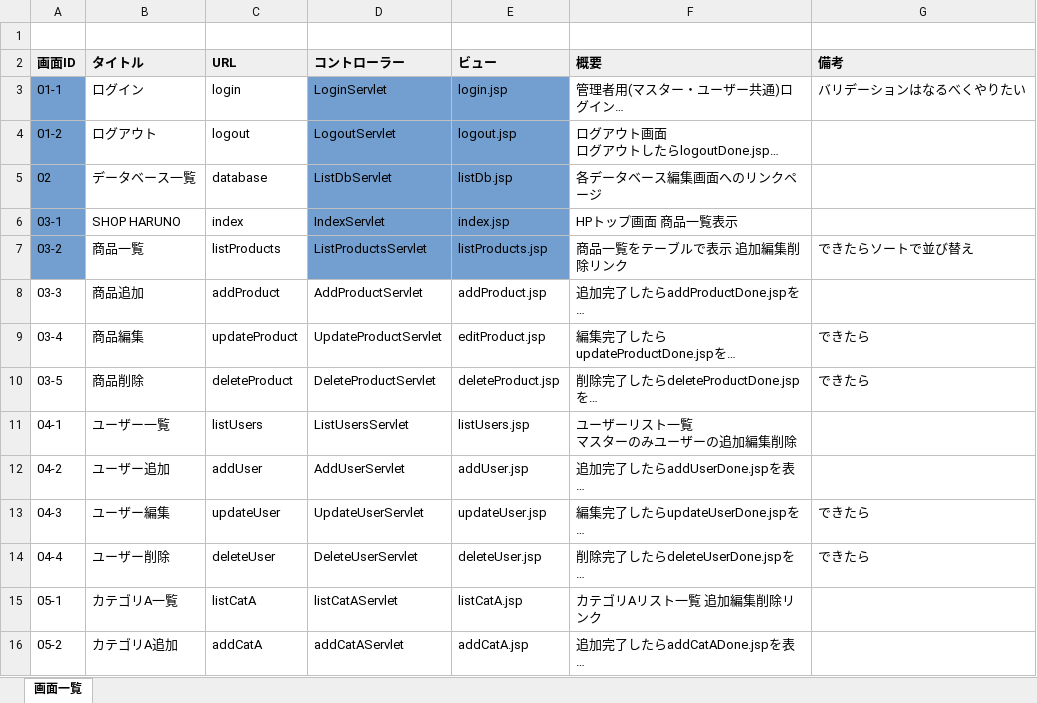
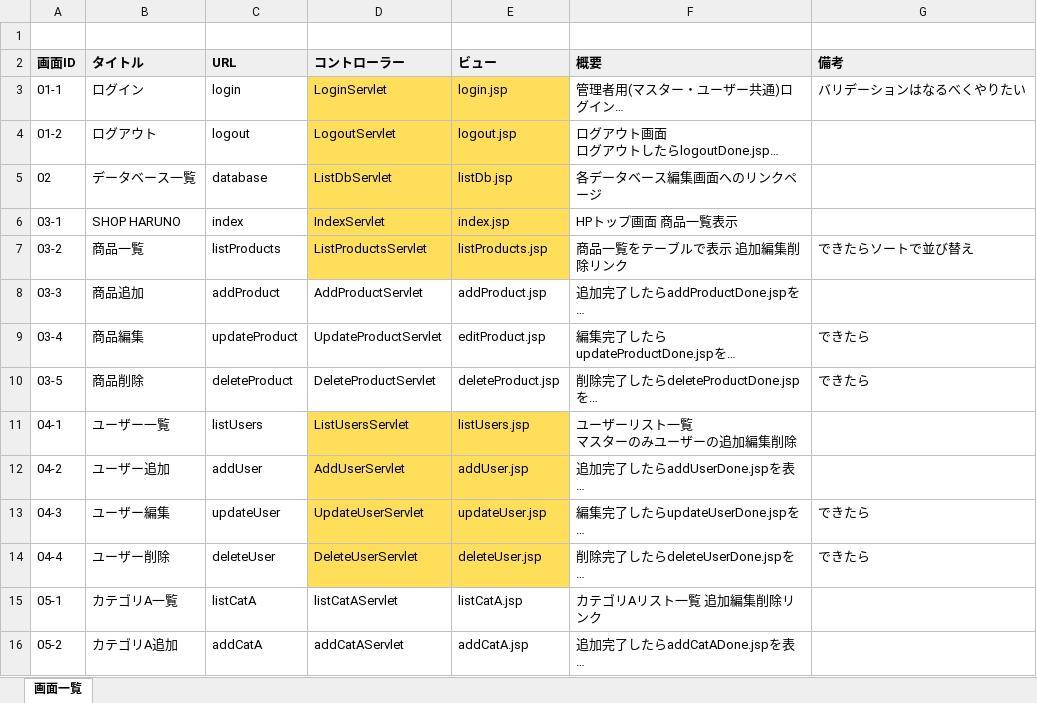
Before and after one commit to sokke69/ShopHaruno, an Excel workbook: 画面設計.xlsx, sheet 画面一覧, drawn as a sheet; only a part is shown; long unchanged cells end in …; values as stored, in another font and other column widths than the file's, no borders; the diff names each change by its address in the sheet, - before the commit and + after, or states it on an @@ line.

Commit message:
設計書アップデート

```diff
--- a/画面設計.xlsx (sheet 画面一覧)
+++ b/画面設計.xlsx (sheet 画面一覧)
-A3:A7 fill: #729FCF
+A3:A7 fill: none
-D3:E7 fill: #729FCF
+D3:E7 fill: #FFDE59
-D11:E14 fill: none
+D11:E14 fill: #FFDE59
```
